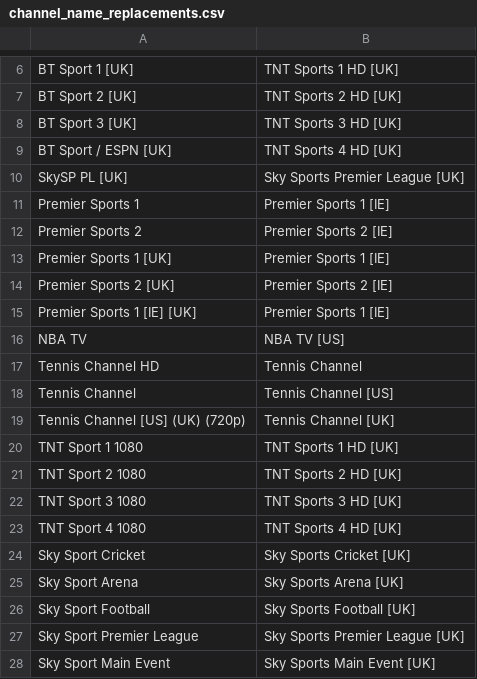
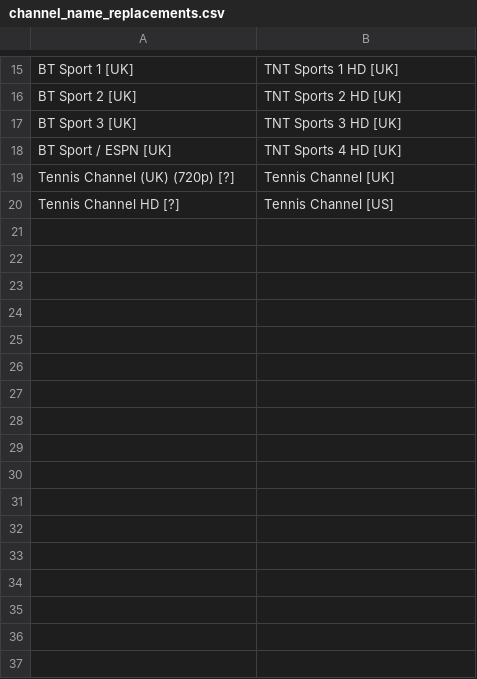
Before and after one commit to mooseboy42069420/acefetch, a CSV file: channel_name_replacements.csv, drawn as a sheet; only a part is shown, gaps mark what is left out; the diff covers the shown part only.

```diff
--- a/channel_name_replacements.csv
+++ b/channel_name_replacements.csv
@@ -9,20 +18,3 @@ BT Sport 3 [UK],TNT Sports 3 HD [UK]
 BT Sport / ESPN [UK],TNT Sports 4 HD [UK]
-SkySP PL [UK],Sky Sports Premier League [UK]
-Premier Sports 1,Premier Sports 1 [IE]
-Premier Sports 2,Premier Sports 2 [IE]
-Premier Sports 1 [UK],Premier Sports 1 [IE]
-Premier Sports 2 [UK],Premier Sports 2 [IE]
-Premier Sports 1 [IE] [UK],Premier Sports 1 [IE]
-NBA TV,NBA TV [US]
-Tennis Channel HD,Tennis Channel
-Tennis Channel,Tennis Channel [US]
-Tennis Channel [US] (UK) (720p),Tennis Channel [UK]
-TNT Sport 1 1080,TNT Sports 1 HD [UK]
-TNT Sport 2 1080,TNT Sports 2 HD [UK]
-TNT Sport 3 1080,TNT Sports 3 HD [UK]
-TNT Sport 4 1080,TNT Sports 4 HD [UK]
-Sky Sport Cricket,Sky Sports Cricket [UK]
-Sky Sport Arena,Sky Sports Arena [UK]
-Sky Sport Football,Sky Sports Football [UK]
-Sky Sport Premier League,Sky Sports Premier League [UK]
-Sky Sport Main Event,Sky Sports Main Event [UK]
+Tennis Channel (UK) (720p) [?],Tennis Channel [UK]
+Tennis Channel HD [?],Tennis Channel [US]
```
Also changed, not shown: 10 added rows and 4 removed rows elsewhere in this file, 6 other files.
